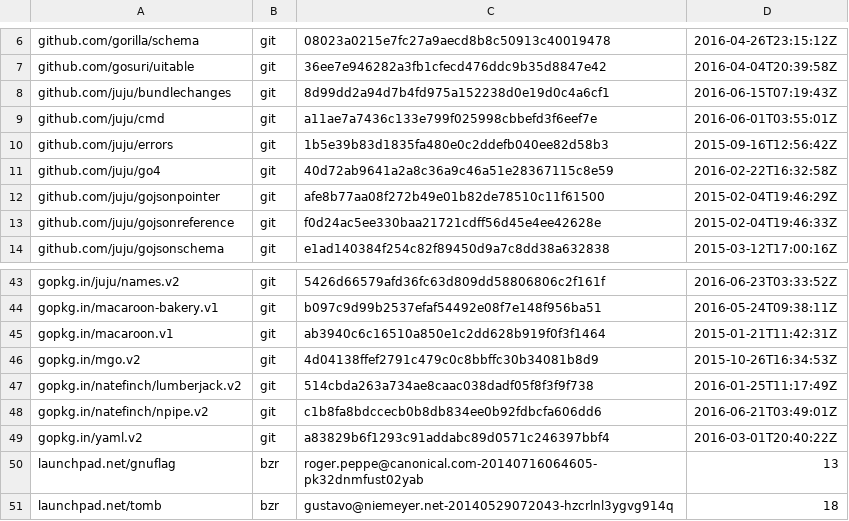
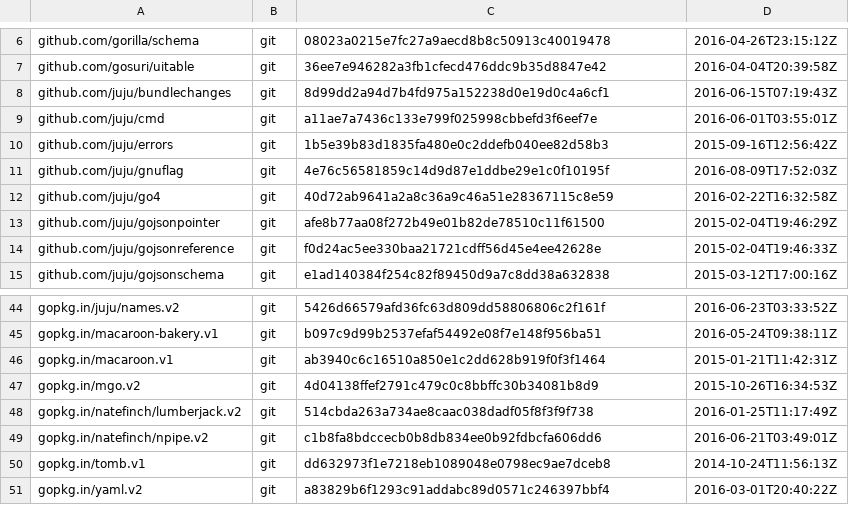
Before and after one commit to juju/romulus, a TSV file: dependencies.tsv, drawn as a sheet; only a part is shown, gaps mark what is left out; removed rows and columns are numbered as before the commit, all else as after; the diff names each change by its address in the sheet, - before the commit and + after, or states it on an @@ line.

Commit message:
update gnuflag dependency

```diff
--- a/dependencies.tsv
+++ b/dependencies.tsv
+row 11: github.com/juju/gnuflag | git | 4e76c56581859c14d9d87e1ddbe29e1c0f10195f | 2016-08-09T17:52:03Z
+row 50: gopkg.in/tomb.v1 | git | dd632973f1e7218eb1089048e0798ec9ae7dceb8 | 2014-10-24T11:56:13Z
-row 50: launchpad.net/gnuflag | bzr | roger.peppe@canonical.com-20140716064605-pk32dnmfust02yab | 13
-row 51: launchpad.net/tomb | bzr | gustavo@niemeyer.net-20140529072043-hzcrlnl3ygvg914q | 18
```
Also changed, not shown: 6 other files.
